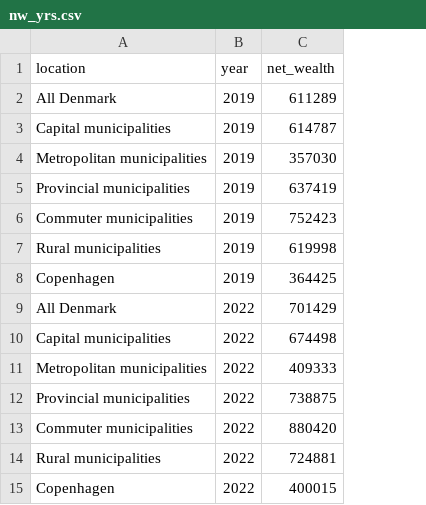
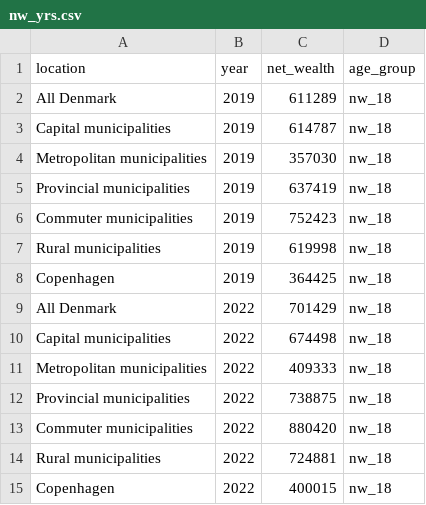
Before and after one commit to NumEconCopenhagen/projects-2024-petra-maritza-noah, a CSV file: dataproject/nw_yrs.csv, drawn as a sheet; the diff names each change by its address in the sheet, - before the commit and + after, or states it on an @@ line.

```diff
--- a/dataproject/nw_yrs.csv
+++ b/dataproject/nw_yrs.csv
+column D (age_group), rows 2-15: all nw_18
```
Also changed, not shown: dataproject/rp_nw_yrs.csv, 1 other file.
